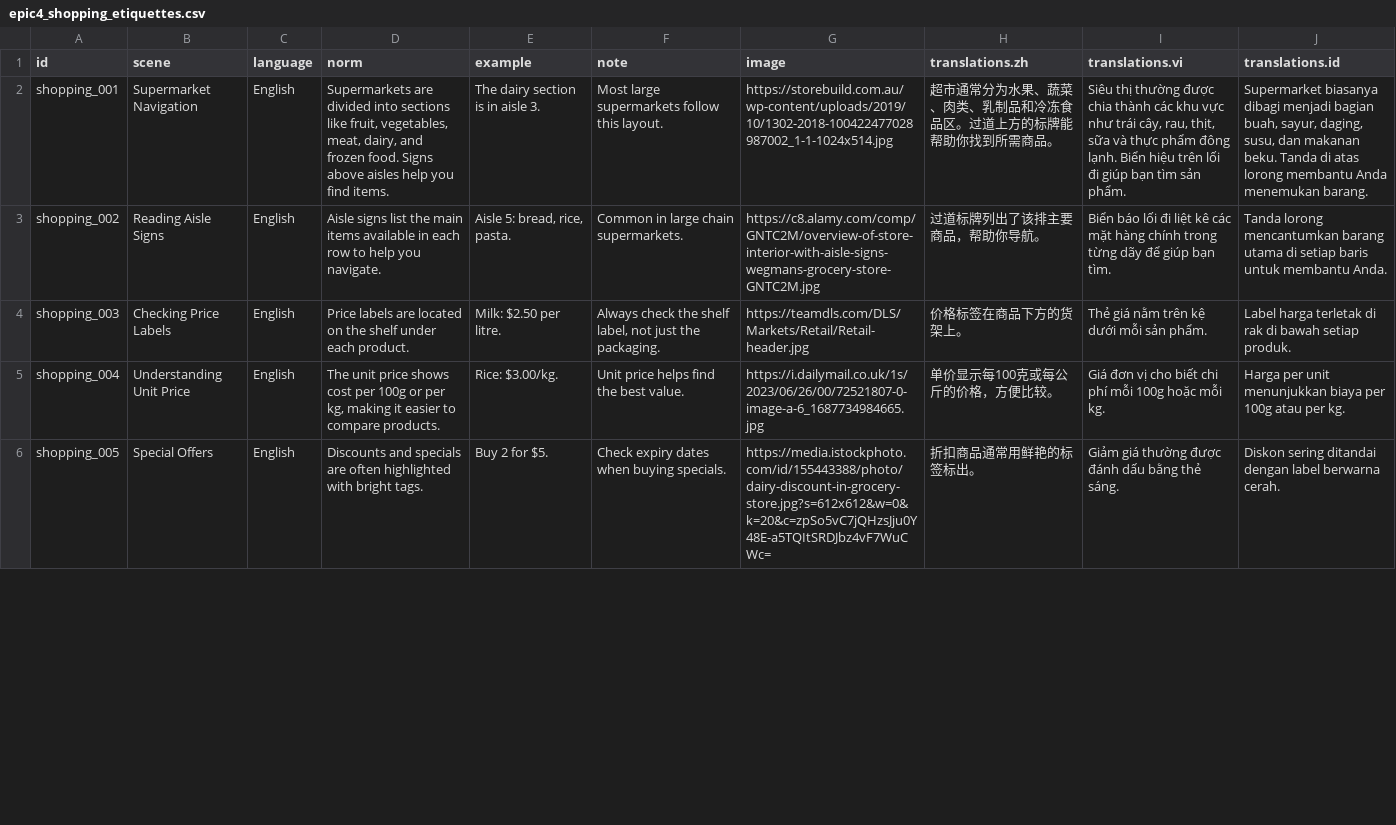
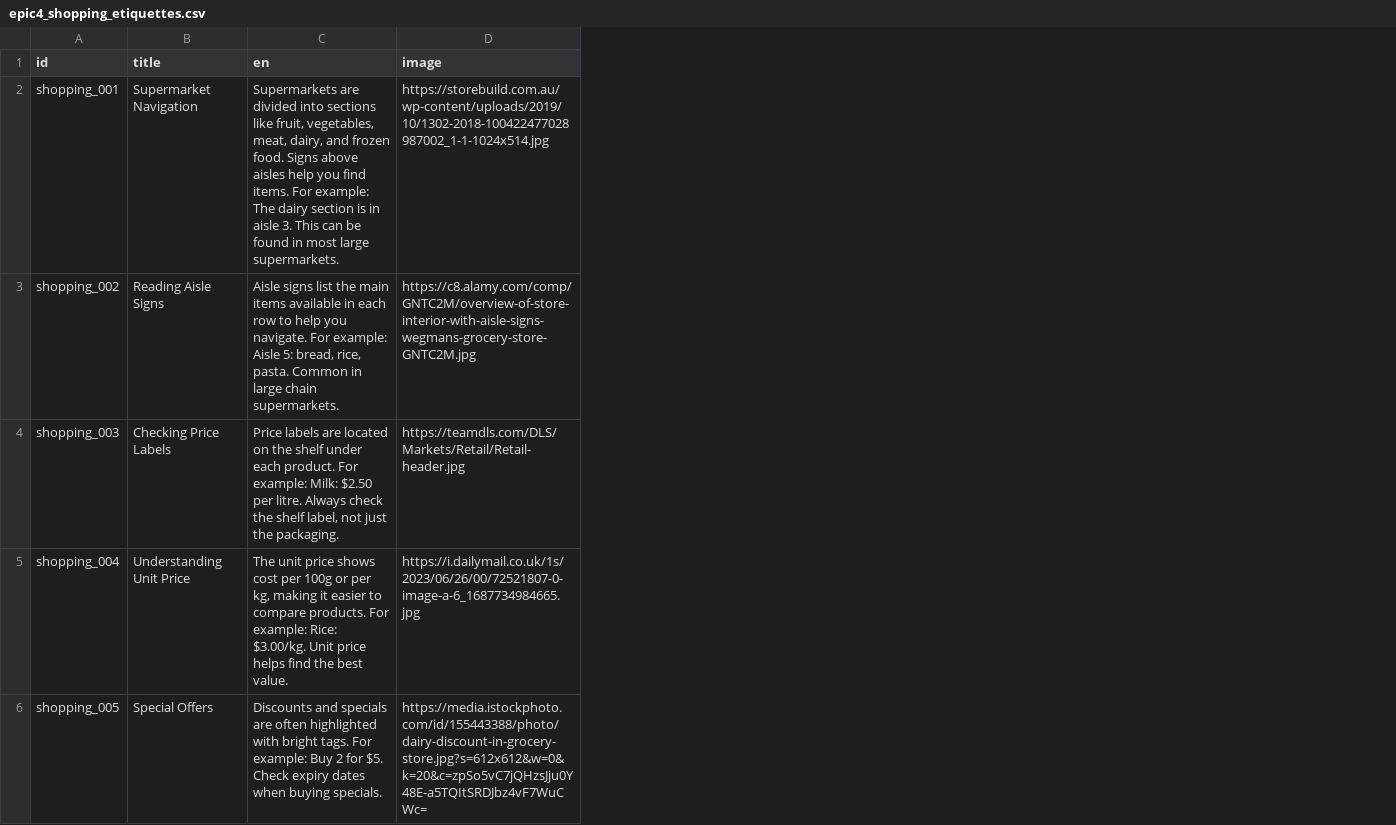
Before and after one commit to bpsghub/FIT5120-project, a CSV file: FrontEnd_FIT5120/public/Learning about Australia/epic4_shopping_etiquettes.csv, drawn as a sheet; only a part is shown; removed rows and columns are numbered as before the commit, all else as after; the diff names each change by its address in the sheet, - before the commit and + after, or states it on an @@ line.

```diff
--- a/FrontEnd_FIT5120/public/Learning about Australia/epic4_shopping_etiquettes.csv
+++ b/FrontEnd_FIT5120/public/Learning about Australia/epic4_shopping_etiquettes.csv
-column C (language), rows 2-6: all English
-column D (norm), rows 2-6: Supermarkets are divided into sections like fruit, vegetables, meat, dairy, and frozen food. Signs above aisles help you find items. | Aisle signs list the main items available in each row to help you navigate. | Price labels are located on the shelf under each product. | The unit price shows cost per 100g or per kg, making it easier to compare products. | Discounts and specials are often highlighted with bright tags.
-column E (example), rows 2-6: The dairy section is in aisle 3. | Aisle 5: bread, rice, pasta. | Milk: $2.50 per litre. | Rice: $3.00/kg. | Buy 2 for $5.
-column F (note), rows 2-6: Most large supermarkets follow this layout. | Common in large chain supermarkets. | Always check the shelf label, not just the packaging. | Unit price helps find the best value. | Check expiry dates when buying specials.
+column C (en), rows 2-6: Supermarkets are divided into sections like fruit, vegetables, meat, dairy, and frozen food. Signs above aisles help you find items. For example: The dairy section is in aisle 3. This can be found in most large supermarkets. | Aisle signs list the main items available in each row to help you navigate. For example: Aisle 5: bread, rice, pasta. Common in large chain supermarkets. | Price labels are located on the shelf under each product. For example: Milk: $2.50 per litre. Always check the shelf label, not just the packaging. | The unit price shows cost per 100g or per kg, making it easier to compare products. For example: Rice: $3.00/kg. Unit price helps find the best value. | Discounts and specials are often highlighted with bright tags. For example: Buy 2 for $5. Check expiry dates when buying specials.
-column H (translations.zh), rows 2-6: 超市通常分为水果、蔬菜、肉类、乳制品和冷冻食品区。过道上方的标牌能帮助你找到所需商品。 | 过道标牌列出了该排主要商品，帮助你导航。 | 价格标签在商品下方的货架上。 | 单价显示每100克或每公斤的价格，方便比较。 | 折扣商品通常用鲜艳的标签标出。
-column I (translations.vi), rows 2-6: Siêu thị thường được chia thành các khu vực như trái cây, rau, thịt, sữa và thực phẩm đông lạnh. Biển hiệu trên lối đi giúp bạn tìm sản phẩm. | Biển báo lối đi liệt kê các mặt hàng chính trong từng dãy để giúp bạn tìm. | Thẻ giá nằm trên kệ dưới mỗi sản phẩm. | Giá đơn vị cho biết chi phí mỗi 100g hoặc mỗi kg. | Giảm giá thường được đánh dấu bằng thẻ sáng.
-column J (translations.id), rows 2-6: Supermarket biasanya dibagi menjadi bagian buah, sayur, daging, susu, dan makanan beku. Tanda di atas lorong membantu Anda menemukan barang. | Tanda lorong mencantumkan barang utama di setiap baris untuk membantu Anda. | Label harga terletak di rak di bawah setiap produk. | Harga per unit menunjukkan biaya per 100g atau per kg. | Diskon sering ditandai dengan label berwarna cerah.
-B1: scene
+B1: title
```
Also changed, not shown: FrontEnd_FIT5120/public/Learning about Australia/epic4_doctor_etiquettes.csv, FrontEnd_FIT5120/public/Learning about Australia/epic4_train_keys_final.csv, 12 other files.
